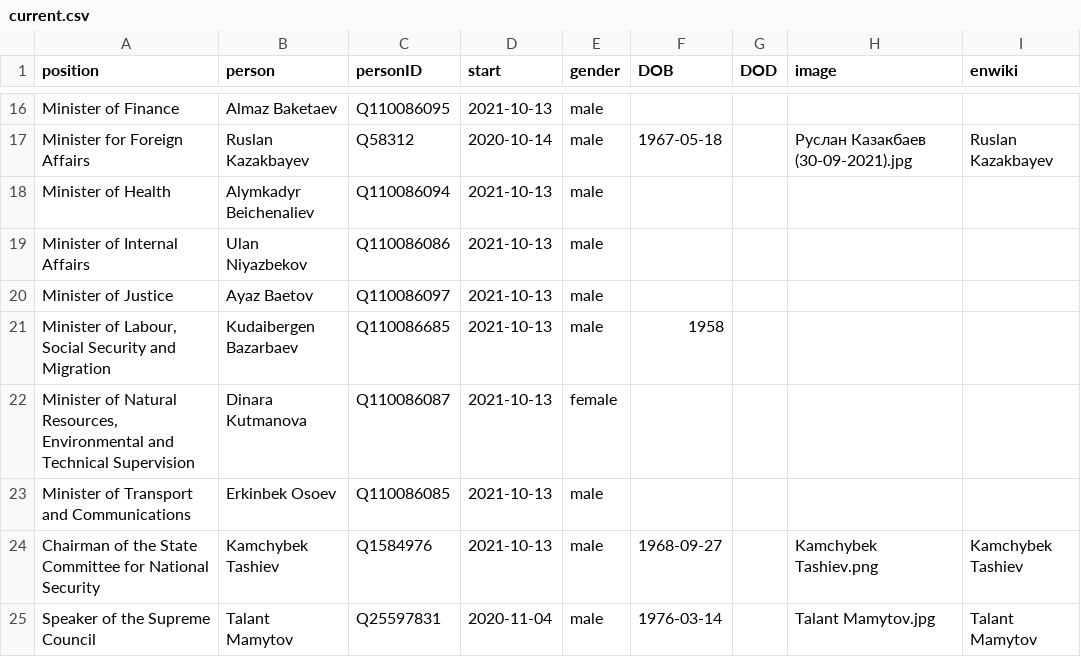
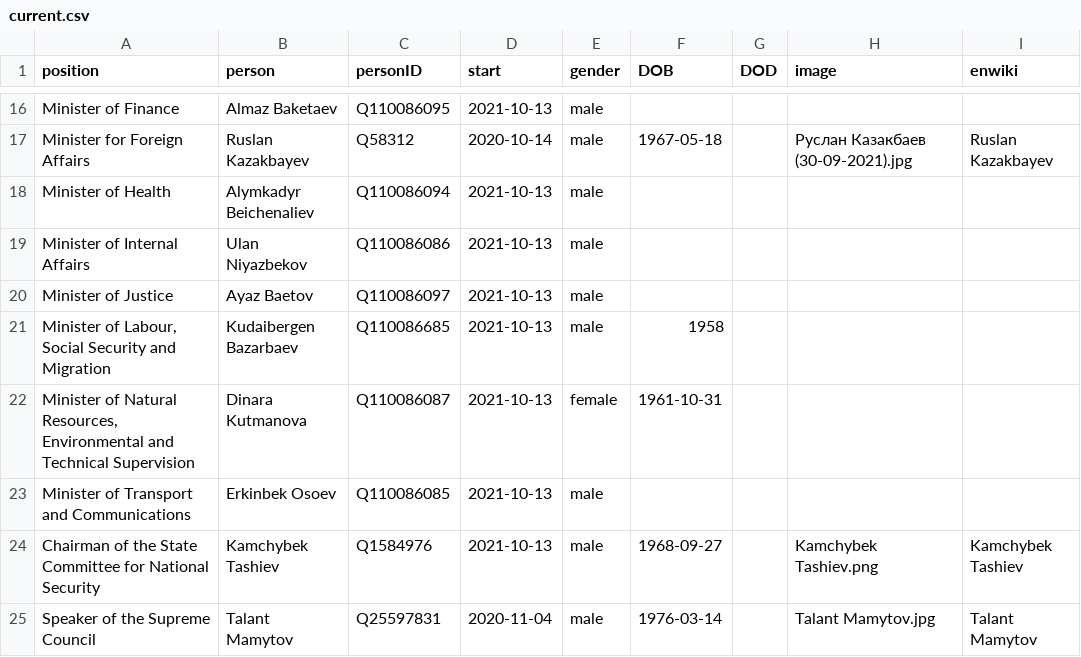
Before and after one commit to every-politician-scrapers/kyrgyzstan-ministers, a CSV file: html/current.csv, drawn as a sheet; only a part is shown, gaps mark what is left out.

```diff
--- a/html/current.csv
+++ b/html/current.csv
@@ -21,3 +21,3 @@ Minister of Justice,Ayaz Baetov,Q110086097,2021-10-13,male,,,,
 "Minister of Labour, Social Security and Migration",Kudaibergen Bazarbaev,Q110086685,2021-10-13,male,1958,,,
-"Minister of Natural Resources, Environmental and Technical Supervision",Dinara Kutmanova,Q110086087,2021-10-13,female,,,,
+"Minister of Natural Resources, Environmental and Technical Supervision",Dinara Kutmanova,Q110086087,2021-10-13,female,1961-10-31,,,
 Minister of Transport and Communications,Erkinbek Osoev,Q110086085,2021-10-13,male,,,,
```
Also changed, not shown: html/holders21.csv.
